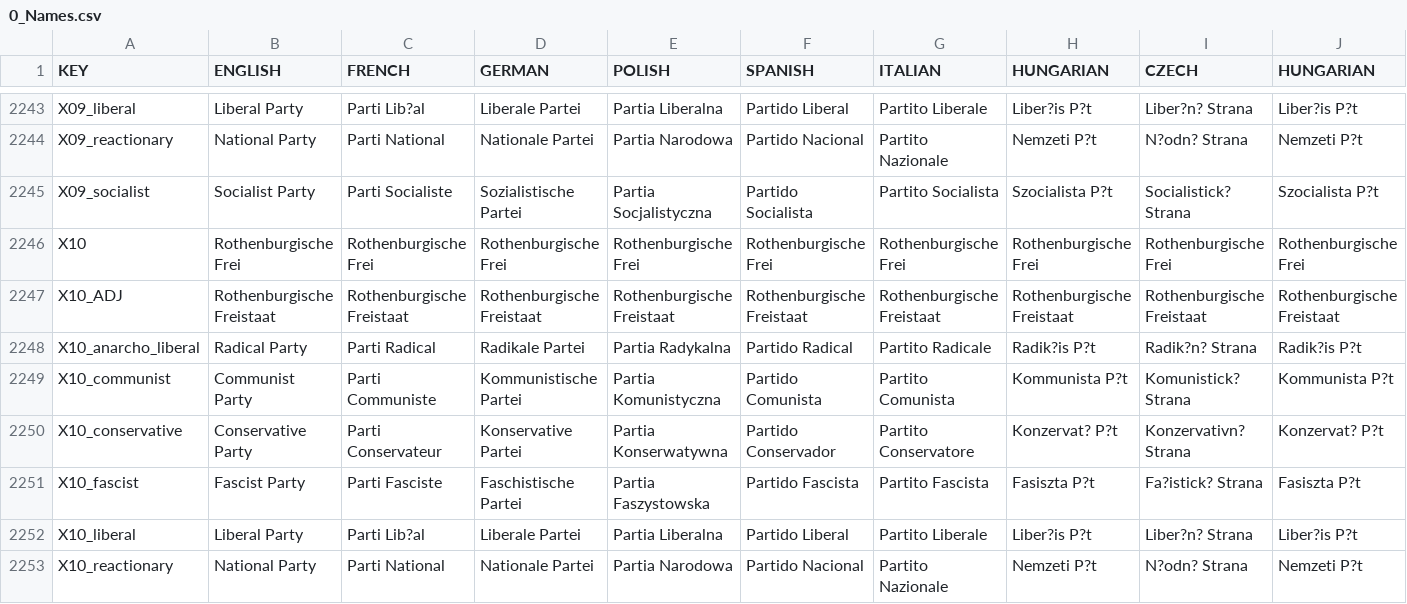
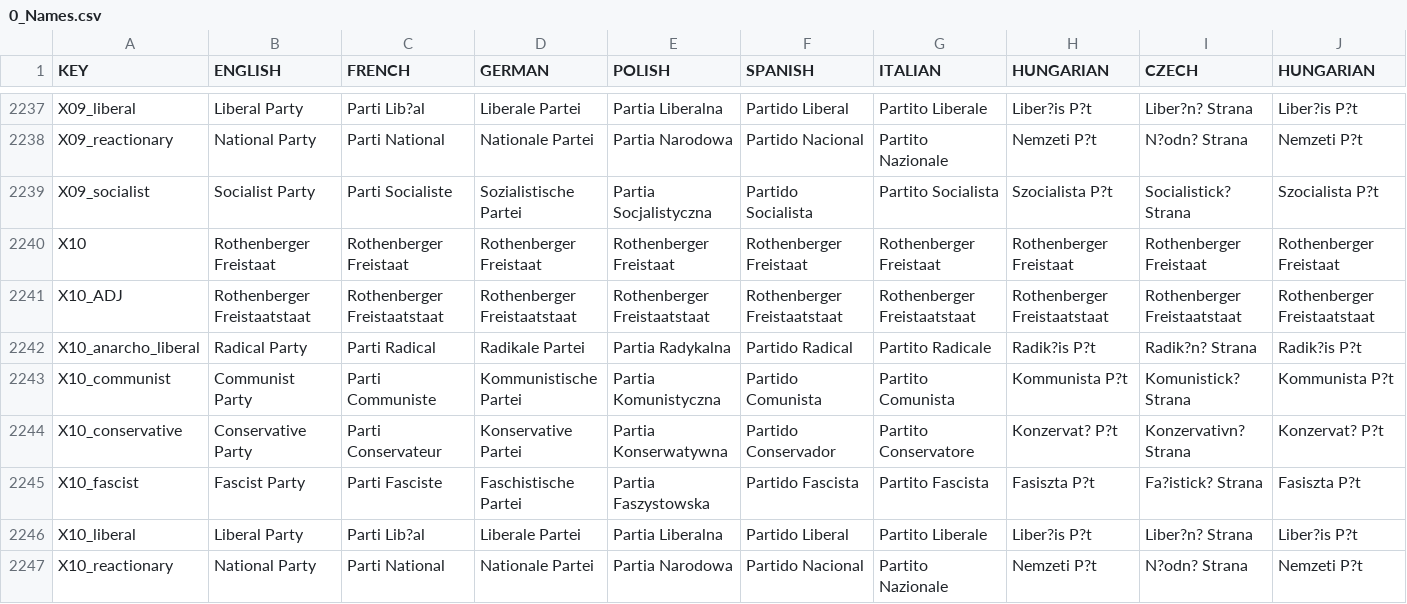
Before and after one commit to Red4113/Buncha-Bundas-Mega-Campaign, a CSV file: Buncha_Bundas_Mega_Campaign/localisation/0_Names.csv, drawn as a sheet; only a part is shown, gaps mark what is left out; addresses are those after the commit; the diff covers the shown part only; the diff names each change by its address in the sheet, - before the commit and + after, or states it on an @@ line.

```diff
--- a/Buncha_Bundas_Mega_Campaign/localisation/0_Names.csv
+++ b/Buncha_Bundas_Mega_Campaign/localisation/0_Names.csv
-B2240 (ENGLISH): Rothenburgische Frei
+B2240 (ENGLISH): Rothenberger Freistaat
-C2240 (FRENCH): Rothenburgische Frei
+C2240 (FRENCH): Rothenberger Freistaat
-D2240 (GERMAN): Rothenburgische Frei
+D2240 (GERMAN): Rothenberger Freistaat
-E2240 (POLISH): Rothenburgische Frei
+E2240 (POLISH): Rothenberger Freistaat
-F2240 (SPANISH): Rothenburgische Frei
+F2240 (SPANISH): Rothenberger Freistaat
-G2240 (ITALIAN): Rothenburgische Frei
+G2240 (ITALIAN): Rothenberger Freistaat
-H2240 (HUNGARIAN): Rothenburgische Frei
+H2240 (HUNGARIAN): Rothenberger Freistaat
-I2240 (CZECH): Rothenburgische Frei
+I2240 (CZECH): Rothenberger Freistaat
-J2240 (HUNGARIAN): Rothenburgische Frei
+J2240 (HUNGARIAN): Rothenberger Freistaat
-B2241 (ENGLISH): Rothenburgische Freistaat
+B2241 (ENGLISH): Rothenberger Freistaatstaat
-C2241 (FRENCH): Rothenburgische Freistaat
+C2241 (FRENCH): Rothenberger Freistaatstaat
-D2241 (GERMAN): Rothenburgische Freistaat
+D2241 (GERMAN): Rothenberger Freistaatstaat
-E2241 (POLISH): Rothenburgische Freistaat
+E2241 (POLISH): Rothenberger Freistaatstaat
-F2241 (SPANISH): Rothenburgische Freistaat
+F2241 (SPANISH): Rothenberger Freistaatstaat
-G2241 (ITALIAN): Rothenburgische Freistaat
+G2241 (ITALIAN): Rothenberger Freistaatstaat
-H2241 (HUNGARIAN): Rothenburgische Freistaat
+H2241 (HUNGARIAN): Rothenberger Freistaatstaat
-I2241 (CZECH): Rothenburgische Freistaat
+I2241 (CZECH): Rothenberger Freistaatstaat
-J2241 (HUNGARIAN): Rothenburgische Freistaat
+J2241 (HUNGARIAN): Rothenberger Freistaatstaat
```
Also changed, not shown: 17 added rows, 6 removed rows and 8 edited cells elsewhere in this file, Buncha_Bundas_Mega_Campaign/localisation/00_HPM_return_cores.csv, Buncha_Bundas_Mega_Campaign/localisation/02_NNM_gtfo.csv, 7 other files.
